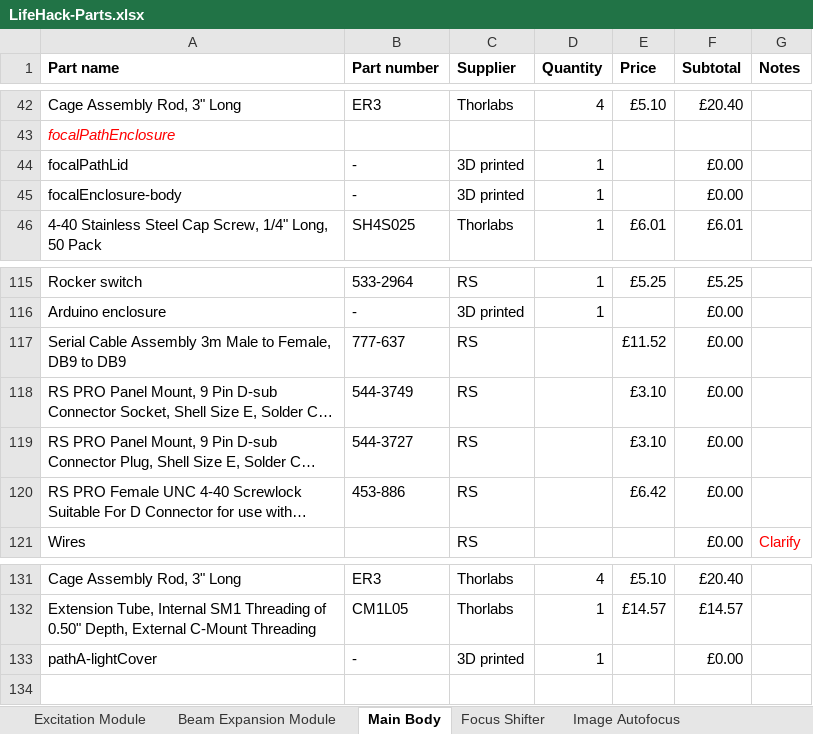
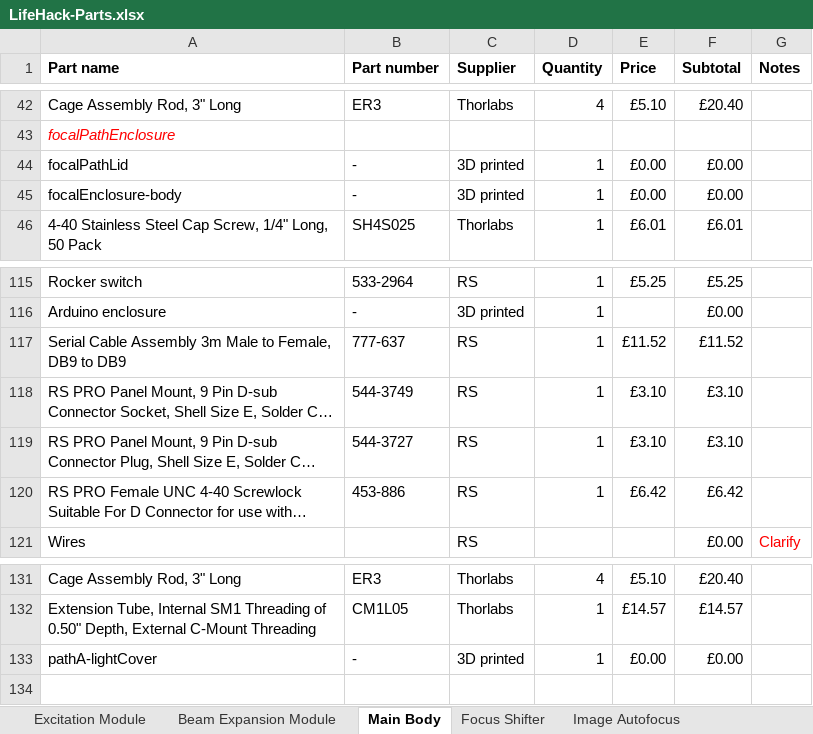
Before and after one commit to HoldenLab/LifeHackWebsite, an Excel workbook: LifeHack-Parts.xlsx, sheet Main Body, drawn as a sheet; only a part is shown, gaps mark what is left out; long unchanged cells end in …; values as stored, in another font and other column widths than the file's, no borders; the diff names each change by its address in the sheet, - before the commit and + after, or states it on an @@ line.

```diff
--- a/LifeHack-Parts.xlsx (sheet Main Body)
+++ b/LifeHack-Parts.xlsx (sheet Main Body)
-E44:E45 (Price): (empty)
+E44:E45 (Price): £0.00
-D117:D120 (Quantity): (empty)
+D117:D120 (Quantity): 1
-F117 (Subtotal): £0.00
+F117 (Subtotal): £11.52
-F118:F119 (Subtotal): £0.00
+F118:F119 (Subtotal): £3.10
-F120 (Subtotal): £0.00
+F120 (Subtotal): £6.42
-E133 (Price): (empty)
+E133 (Price): £0.00
```
Also changed, not shown: sheet Focus Shifter, sheet Image Autofocus, sheet Other Hardware.
